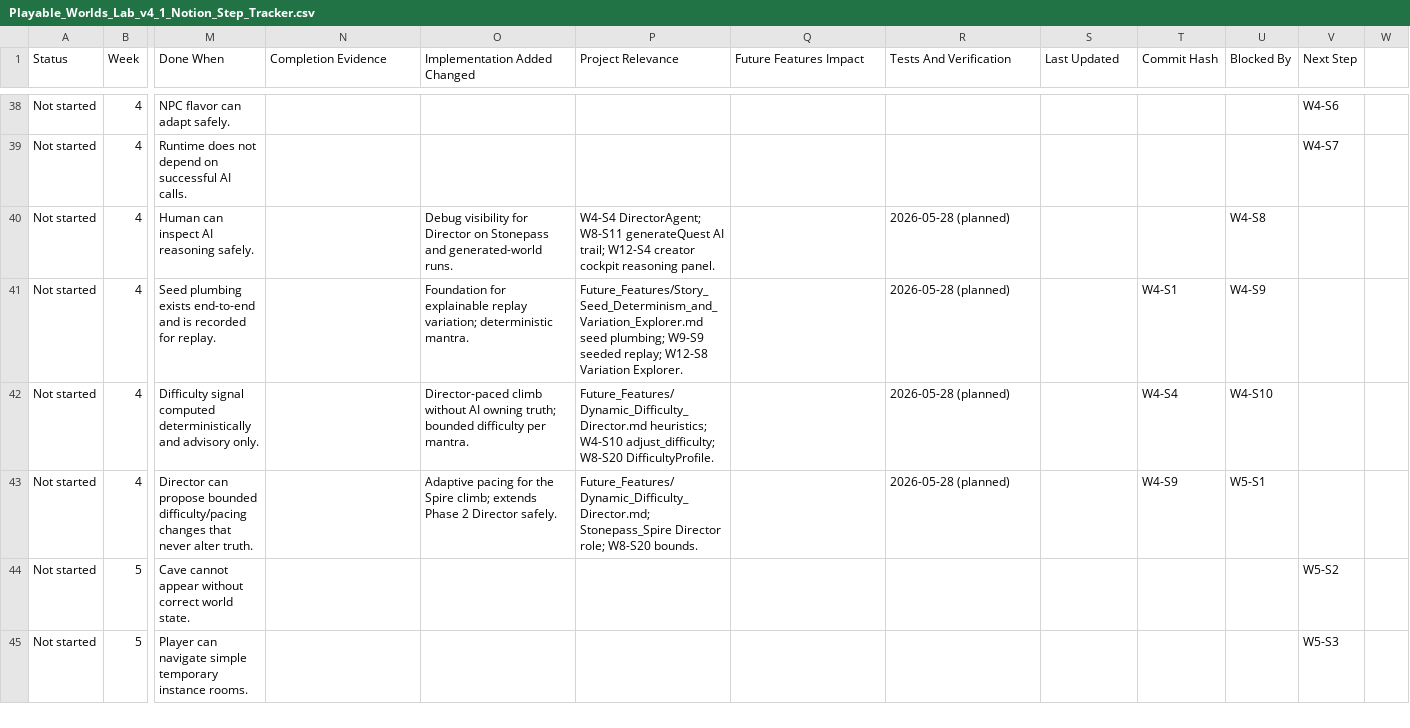
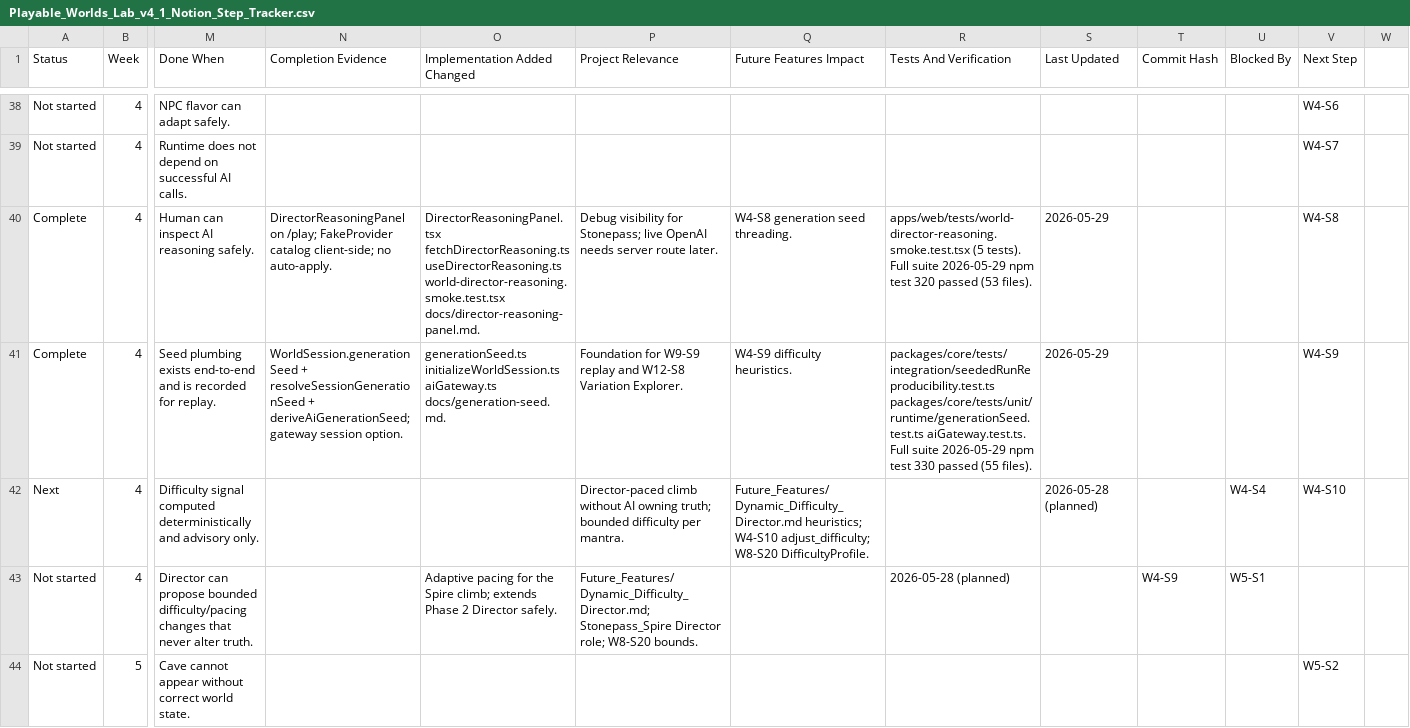
Before and after one commit to darkrazeen/Playable_Worlds_Lab, a CSV file: Playable_Worlds_Lab_v4_1_Notion_Step_Tracker.csv, drawn as a sheet; only a part is shown, gaps mark what is left out; the shorter side is filled out with more unchanged rows; the diff names each change by its address in the sheet, - before the commit and + after, or states it on an @@ line.

```diff
--- a/Playable_Worlds_Lab_v4_1_Notion_Step_Tracker.csv
+++ b/Playable_Worlds_Lab_v4_1_Notion_Step_Tracker.csv
-A40:A41 (Status): Not started
+A40:A41 (Status): Complete
-N40 (Completion Evidence): (empty)
+N40 (Completion Evidence): DirectorReasoningPanel on /play; FakeProvider catalog client-side; no auto-apply.
-O40 (Implementation Added Changed): Debug visibility for Director on Stonepass and generated-world runs.
+O40 (Implementation Added Changed): DirectorReasoningPanel.tsx fetchDirectorReasoning.ts useDirectorReasoning.ts world-director-reasoning.smoke.test.tsx docs/director-reasoning-panel.md.
-P40 (Project Relevance): W4-S4 DirectorAgent; W8-S11 generateQuest AI trail; W12-S4 creator cockpit reasoning panel.
+P40 (Project Relevance): Debug visibility for Stonepass; live OpenAI needs server route later.
-Q40 (Future Features Impact): (empty)
+Q40 (Future Features Impact): W4-S8 generation seed threading.
-R40 (Tests And Verification): 2026-05-28 (planned)
+R40 (Tests And Verification): apps/web/tests/world-director-reasoning.smoke.test.tsx (5 tests). Full suite 2026-05-29 npm test 320 passed (53 files).
-S40:S41 (Last Updated): (empty)
+S40:S41 (Last Updated): 2026-05-29
-U40 (Blocked By): W4-S8
+U40 (Blocked By): (empty)
-V40 (Next Step): (empty)
+V40 (Next Step): W4-S8
-N41 (Completion Evidence): (empty)
+N41 (Completion Evidence): WorldSession.generationSeed + resolveSessionGenerationSeed + deriveAiGenerationSeed; gateway session option.
-O41 (Implementation Added Changed): Foundation for explainable replay variation; deterministic mantra.
+O41 (Implementation Added Changed): generationSeed.ts initializeWorldSession.ts aiGateway.ts docs/generation-seed.md.
-P41 (Project Relevance): Future_Features/Story_Seed_Determinism_and_Variation_Explorer.md seed plumbing; W9-S9 seeded replay; W12-S8 Variation…
+P41 (Project Relevance): Foundation for W9-S9 replay and W12-S8 Variation…
-Q41 (Future Features Impact): (empty)
+Q41 (Future Features Impact): W4-S9 difficulty heuristics.
-R41 (Tests And Verification): 2026-05-28 (planned)
+R41 (Tests And Verification): packages/core/tests/integration/seededRunReproducibility.test.ts packages/core/tests/unit/runtime/generationSeed.test.ts aiGateway.test.ts. Full suite 2026-05-29 npm test 330 passed (55 files).
-T41 (Commit Hash): W4-S1
+T41 (Commit Hash): (empty)
-U41 (Blocked By): W4-S9
+U41 (Blocked By): (empty)
-V41 (Next Step): (empty)
+V41 (Next Step): W4-S9
-A42 (Status): Not started
+A42 (Status): Next
-O42 (Implementation Added Changed): Director-paced climb without AI owning truth; bounded difficulty per mantra.
+O42 (Implementation Added Changed): (empty)
-P42 (Project Relevance): Future_Features/Dynamic_Difficulty_Director.md heuristics; W4-S10 adjust_difficulty; W8-S20 DifficultyProfile.
+P42 (Project Relevance): Director-paced climb without AI owning truth; bounded difficulty per mantra.
-Q42 (Future Features Impact): (empty)
+Q42 (Future Features Impact): Future_Features/Dynamic_Difficulty_Director.md heuristics; W4-S10 adjust_difficulty; W8-S20 DifficultyProfile.
-R42 (Tests And Verification): 2026-05-28 (planned)
+R42 (Tests And Verification): (empty)
-S42 (Last Updated): (empty)
+S42 (Last Updated): 2026-05-28 (planned)
-T42 (Commit Hash): W4-S4
+T42 (Commit Hash): (empty)
-U42 (Blocked By): W4-S10
+U42 (Blocked By): W4-S4
-V42 (Next Step): (empty)
+V42 (Next Step): W4-S10
```
Also changed, not shown: 25 other files.
